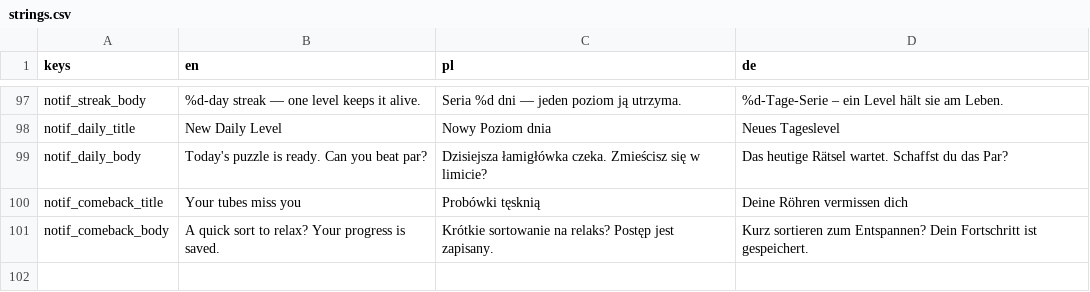
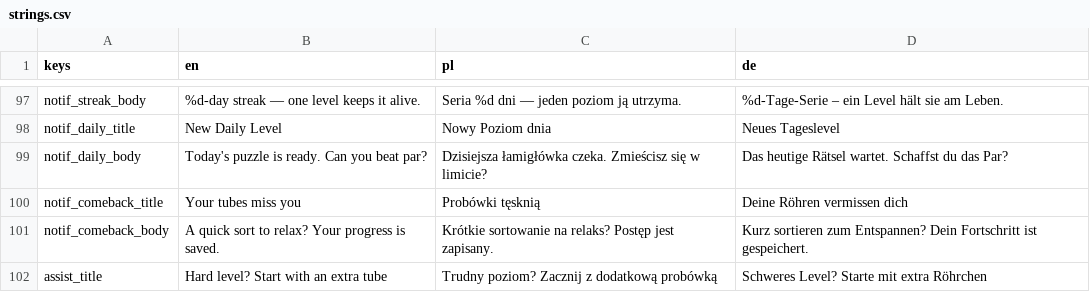
Before and after one commit to FHubert/first-auto-game, a CSV file: game/locale/strings.csv, drawn as a sheet; only a part is shown, gaps mark what is left out.

```diff
--- a/game/locale/strings.csv
+++ b/game/locale/strings.csv
@@ -101 +101,2 @@ notif_comeback_title,Your tubes miss you,Probówki tęsknią,Deine Röhren vermi
 notif_comeback_body,A quick sort to relax? Your progress is saved.,Krótkie sortowanie na relaks? Postęp jest zapisany.,Kurz sortieren zum Entspannen? Dein Fortschritt ist gespeichert.
+assist_title,Hard level? Start with an extra tube,Trudny poziom? Zacznij z dodatkową probówką,Schweres Level? Starte mit extra Röhrchen
```
Also changed, not shown: 11 other files.
